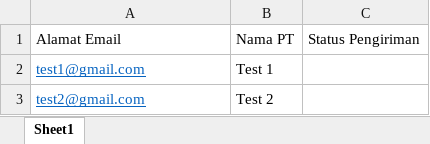
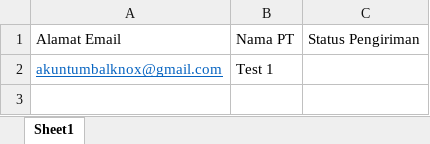
Before and after one commit to fmpfarrel/diesnatmail, an Excel workbook: database_email.xlsx, sheet Sheet1, drawn as a sheet; values as stored, in another font and other column widths than the file's, no borders; the diff names each change by its address in the sheet, - before the commit and + after, or states it on an @@ line.

```diff
--- a/database_email.xlsx (sheet Sheet1)
+++ b/database_email.xlsx (sheet Sheet1)
-A2: test1@gmail.com
+A2: akuntumbalknox@gmail.com
-row 3: test2@gmail.com | Test 2
```
Also changed, not shown: 3 other files.
